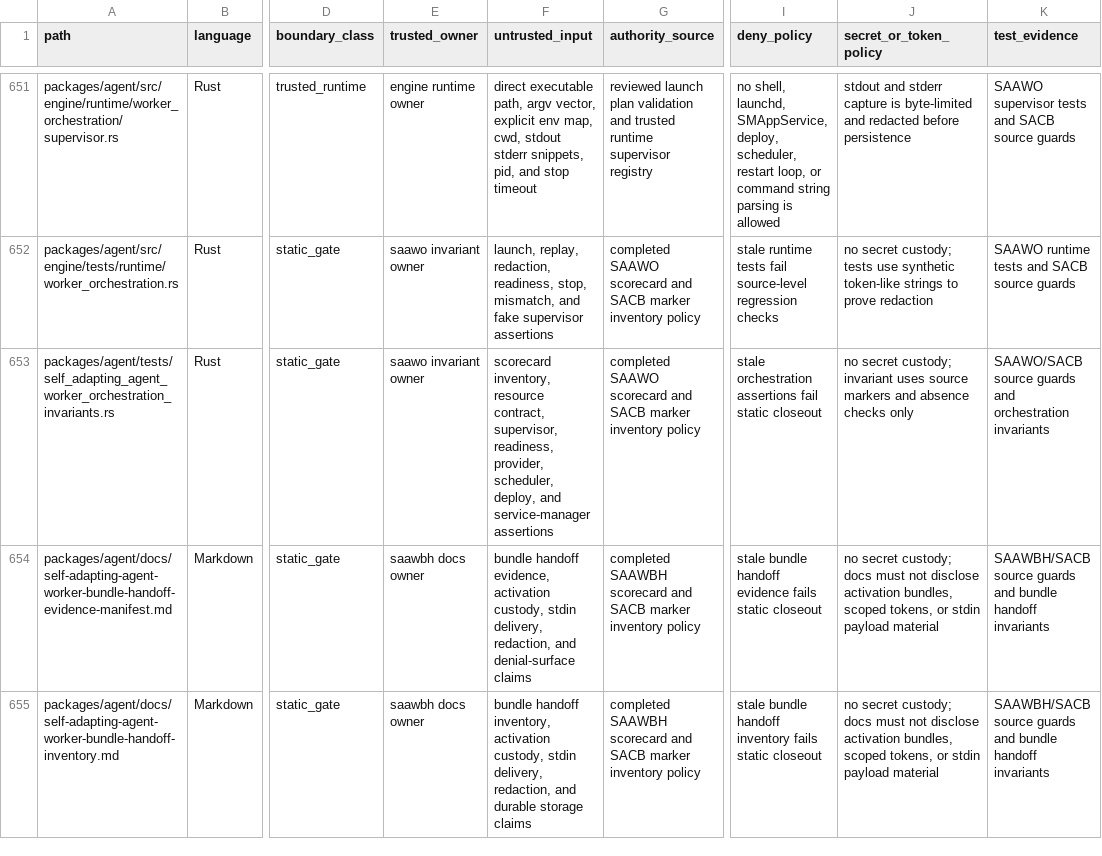
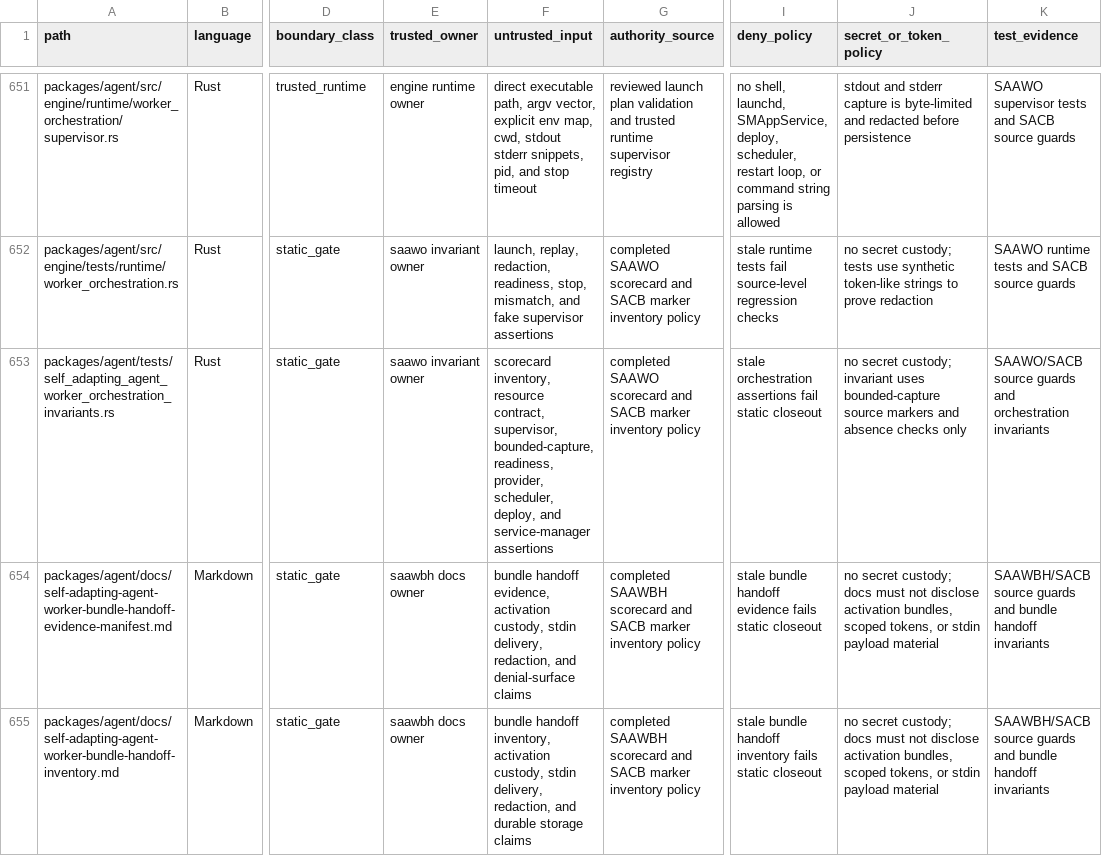
Before and after one commit to mhismail3/tron, a TSV file: packages/agent/docs/security-authority-capability-boundaries-inventory.tsv, drawn as a sheet; only a part is shown, gaps mark what is left out; the diff covers the shown part only; the diff names each change by its address in the sheet, - before the commit and + after, or states it on an @@ line.

```diff
--- a/packages/agent/docs/security-authority-capability-boundaries-inventory.tsv
+++ b/packages/agent/docs/security-authority-capability-boundaries-inventory.tsv
-F653 (untrusted_input): …contract, supervisor, readiness, provider,…
+F653 (untrusted_input): …contract, supervisor, bounded-capture, readiness, provider,…
-J653 (secret_or_token_policy): …invariant uses source markers…
+J653 (secret_or_token_policy): …invariant uses bounded-capture source markers…
```
Also changed, not shown: 2 edited cells elsewhere in this file, packages/agent/docs/self-adapting-agent-successor-teardown-cleanup-inventory.tsv, packages/agent/docs/self-adapting-agent-worker-bundle-handoff-inventory.tsv, 8 other files.
